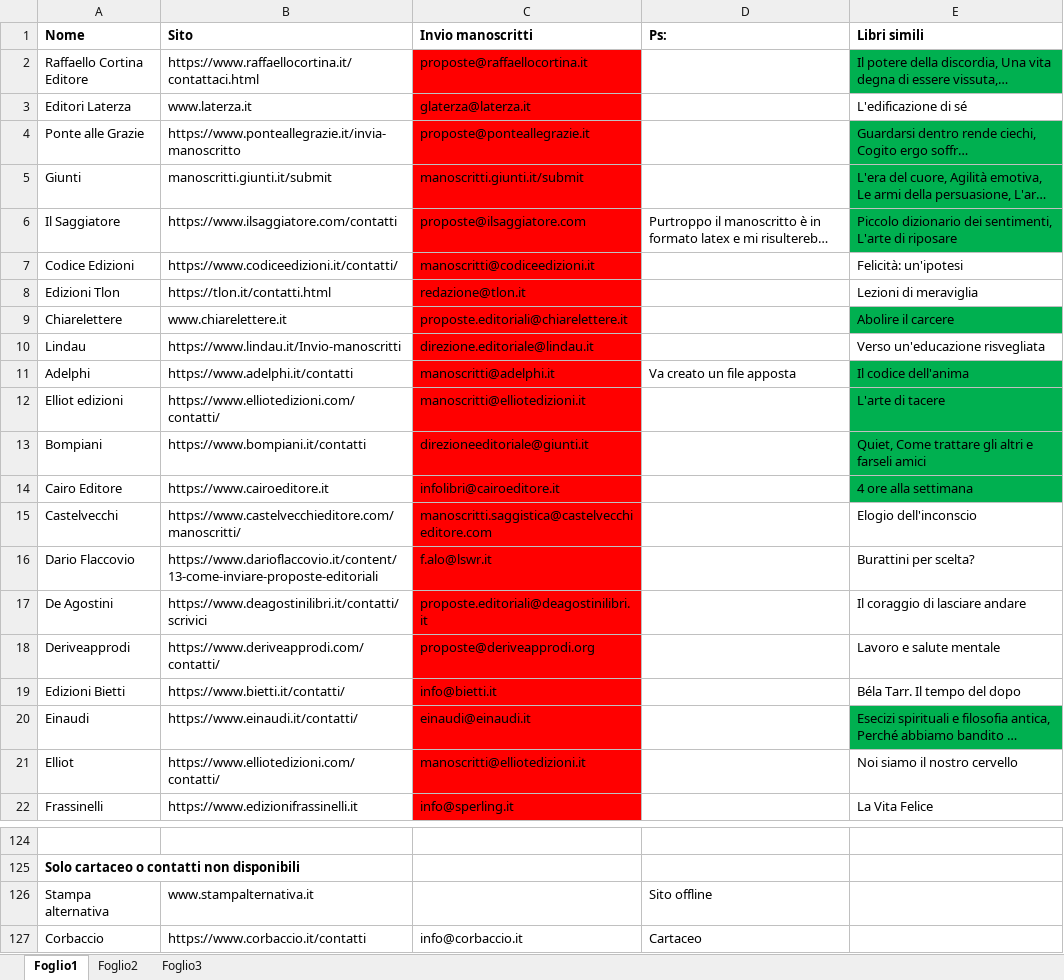
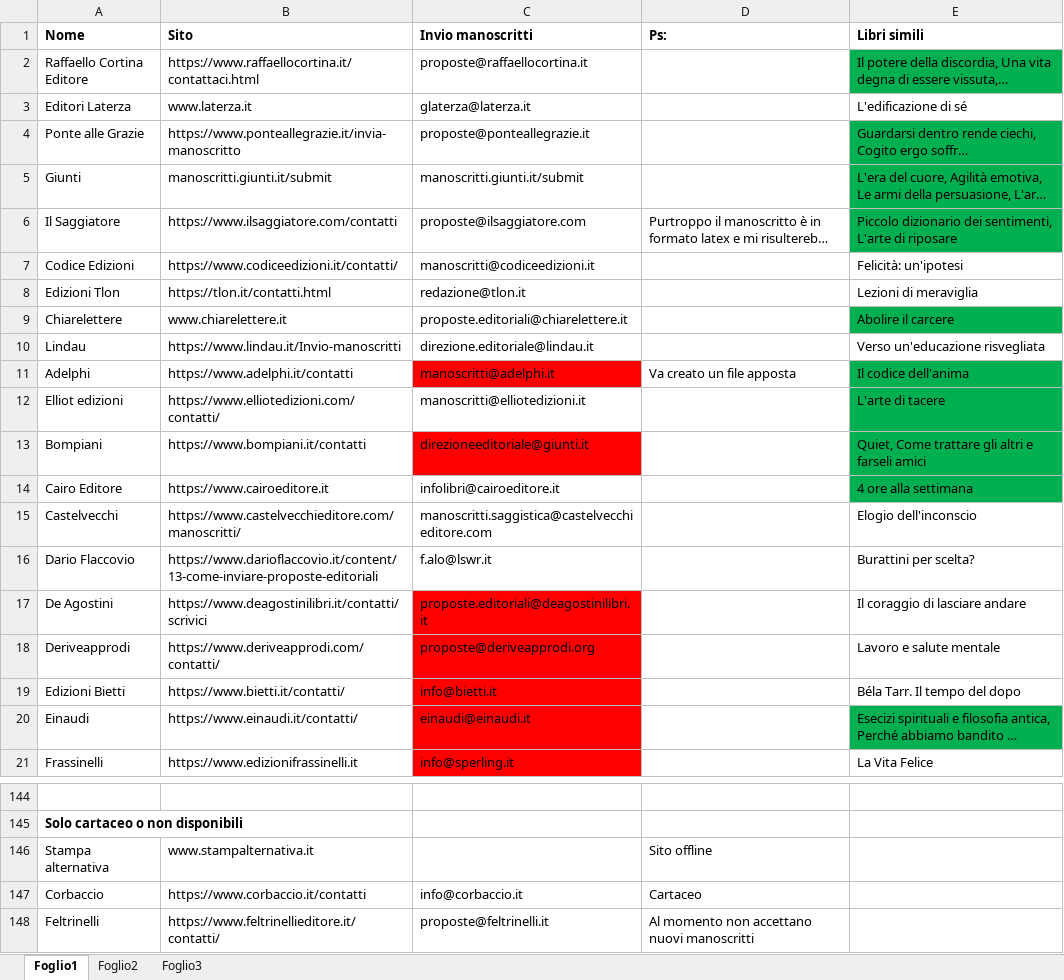
Before and after one commit to iacoposk8/ViaDiMezzo, an Excel workbook: Case editrici/Editori.xlsx, sheet Foglio1, drawn as a sheet; only a part is shown, gaps mark what is left out; the shorter side is filled out with more unchanged rows; long unchanged cells end in …; values as stored, in another font and other column widths than the file's, no borders; removed rows and columns are numbered as before the commit, all else as after; the diff covers the shown part only; the diff names each change by its address in the sheet, - before the commit and + after, or states it on an @@ line.

```diff
--- a/Case editrici/Editori.xlsx (sheet Foglio1)
+++ b/Case editrici/Editori.xlsx (sheet Foglio1)
-C2:C10 fill: #FF0000
+C2:C10 fill: none
-C12 fill: #FF0000
+C12 fill: none
-C14:C16 fill: #FF0000
+C14:C16 fill: none
-row 21: Elliot | https://www.elliotedizioni.com/contatti/ | manoscritti@elliotedizioni.it |  | Noi siamo il nostro cervello
-A145 (Nome): Solo cartaceo o contatti non disponibili
+A145 (Nome): Solo cartaceo o non disponibili
```
Also changed, not shown: 21 added rows, 8 edited cells and cell formats elsewhere in this sheet, 10 other files.
